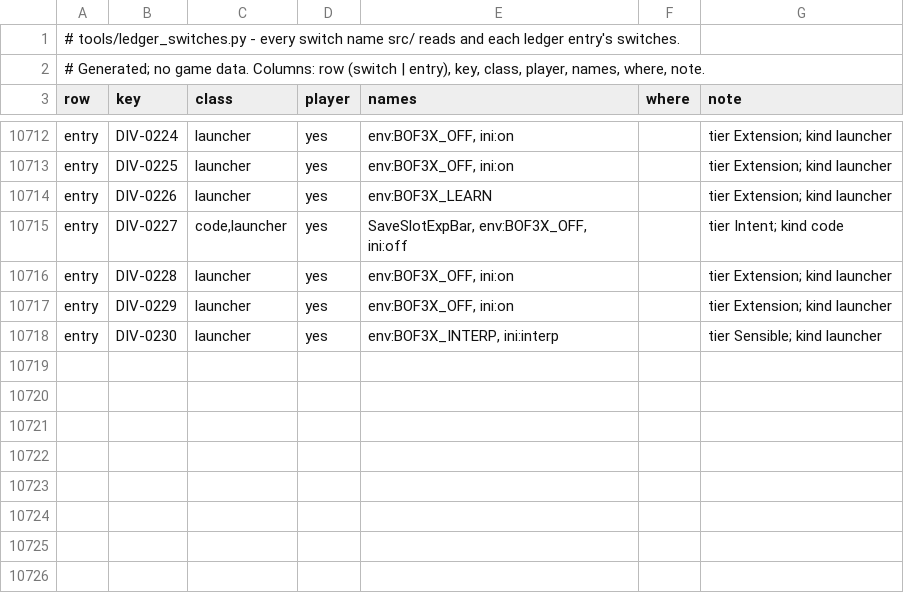
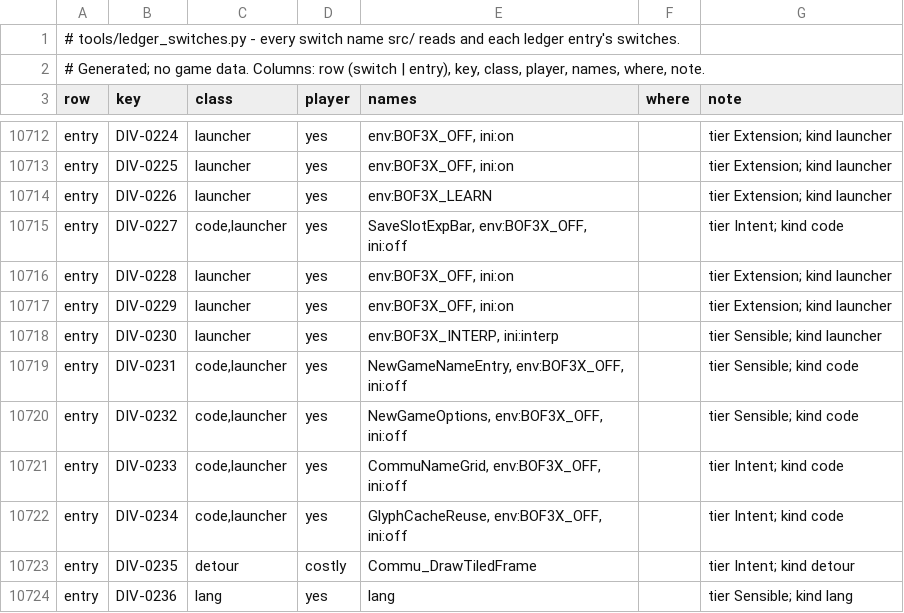
Before and after one commit to kerokline/BreathOfFire3PCPort, a TSV file: analysis/ledger_switches.tsv, drawn as a sheet; only a part is shown, gaps mark what is left out.

```diff
--- a/analysis/ledger_switches.tsv
+++ b/analysis/ledger_switches.tsv
@@ -10718 +10718,7 @@ entry	DIV-0229	launcher	yes	env:BOF3X_OFF, ini:on		tier Extension; kind launcher
 entry	DIV-0230	launcher	yes	env:BOF3X_INTERP, ini:interp		tier Sensible; kind launcher
+entry	DIV-0231	code,launcher	yes	NewGameNameEntry, env:BOF3X_OFF, ini:off		tier Sensible; kind code
+entry	DIV-0232	code,launcher	yes	NewGameOptions, env:BOF3X_OFF, ini:off		tier Sensible; kind code
+entry	DIV-0233	code,launcher	yes	CommuNameGrid, env:BOF3X_OFF, ini:off		tier Intent; kind code
+entry	DIV-0234	code,launcher	yes	GlyphCacheReuse, env:BOF3X_OFF, ini:off		tier Intent; kind code
+entry	DIV-0235	detour	costly	Commu_DrawTiledFrame		tier Intent; kind detour
+entry	DIV-0236	lang	yes	lang		tier Sensible; kind lang
```
Also changed, not shown: tools/launcher_host/presets_en-US.tsv, tools/launcher_host/presets_original.tsv, 3 other files.
